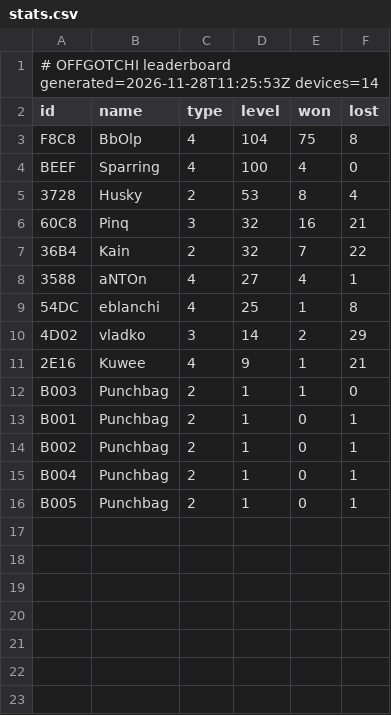
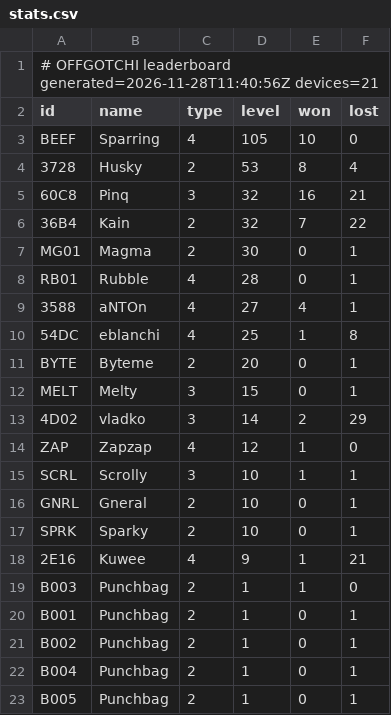
Before and after one commit to kainsamara/addon26, a CSV file: stats.csv, drawn as a sheet.

Commit message:
offgotchi: update leaderboard

```diff
--- a/stats.csv
+++ b/stats.csv
@@ -1,5 +1,4 @@
-# OFFGOTCHI leaderboard  generated=2026-11-28T11:25:53Z  devices=14
+# OFFGOTCHI leaderboard  generated=2026-11-28T11:40:56Z  devices=21
 id,name,type,level,won,lost
-F8C8,BbOlp,4,104,75,8
-BEEF,Sparring,4,100,4,0
+BEEF,Sparring,4,105,10,0
 3728,Husky,2,53,8,4
@@ -7,5 +6,13 @@ BEEF,Sparring,4,100,4,0
 36B4,Kain,2,32,7,22
+MG01,Magma,2,30,0,1
+RB01,Rubble,4,28,0,1
 3588,aNTOn,4,27,4,1
 54DC,eblanchi,4,25,1,8
+BYTE,Byteme,2,20,0,1
+MELT,Melty,3,15,0,1
 4D02,vladko,3,14,2,29
+ZAP,Zapzap,4,12,1,0
+SCRL,Scrolly,3,10,1,1
+GNRL,Gneral,2,10,0,1
+SPRK,Sparky,2,10,0,1
 2E16,Kuwee,4,9,1,21
```
